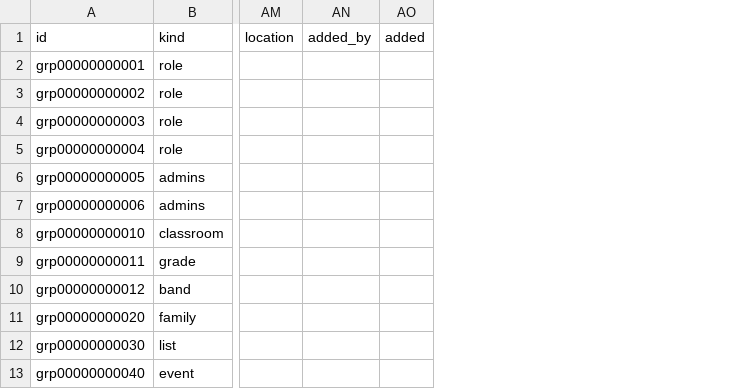
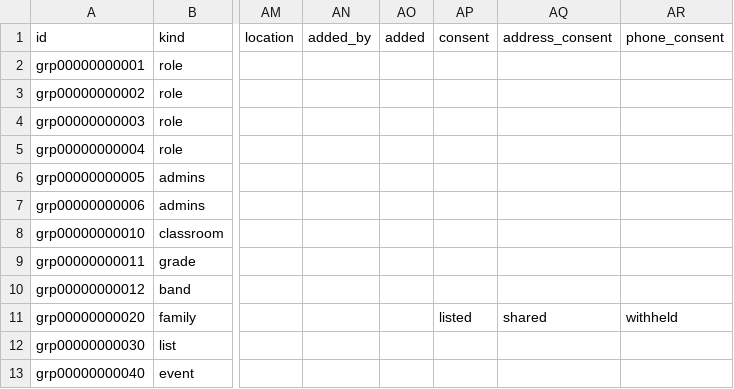
Before and after one commit to heliosian/heliosian, a CSV file: sampledata/datagroups/GROUP.csv, drawn as a sheet; only a part is shown, gaps mark what is left out; the diff names each change by its address in the sheet, - before the commit and + after, or states it on an @@ line.

Commit message:
Hide unconsented people and families from everyone but the import with a consent step after every build

```diff
--- a/sampledata/datagroups/GROUP.csv
+++ b/sampledata/datagroups/GROUP.csv
+column AP, rows 1-11: consent |  |  |  |  |  |  |  |  |  | listed
+column AQ, rows 1-11: address_consent |  |  |  |  |  |  |  |  |  | shared
+column AR, rows 1-11: phone_consent |  |  |  |  |  |  |  |  |  | withheld
```
Also changed, not shown: 20 other files.
